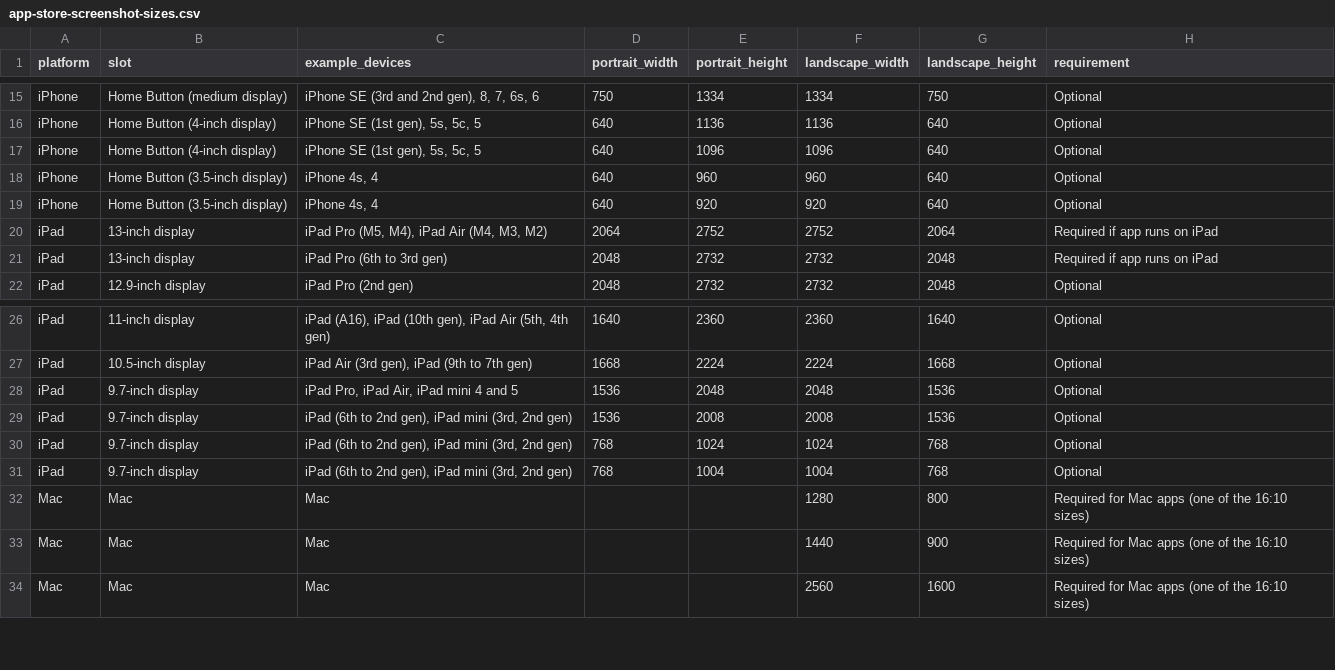
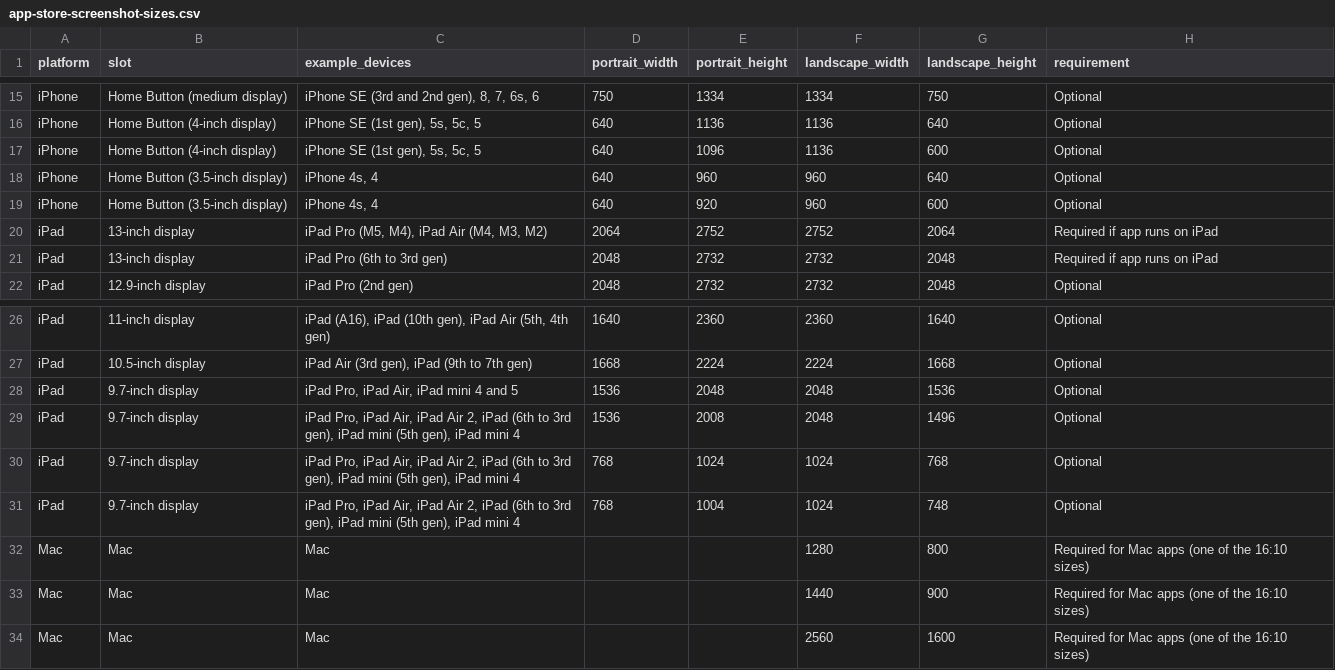
Before and after one commit to Spocsk/DuoShot, a CSV file: public/app-store-screenshot-sizes.csv, drawn as a sheet; only a part is shown, gaps mark what is left out.

Commit message:
SEO: CSV anciennes tailles alignées sur la spec Apple (appareils, paysages sans barre d'état)

```diff
--- a/public/app-store-screenshot-sizes.csv
+++ b/public/app-store-screenshot-sizes.csv
@@ -16,5 +16,5 @@ iPhone,Home Button (medium display),"iPhone SE (3rd and 2nd gen), 8, 7, 6s, 6",7
 iPhone,Home Button (4-inch display),"iPhone SE (1st gen), 5s, 5c, 5",640,1136,1136,640,Optional
-iPhone,Home Button (4-inch display),"iPhone SE (1st gen), 5s, 5c, 5",640,1096,1096,640,Optional
+iPhone,Home Button (4-inch display),"iPhone SE (1st gen), 5s, 5c, 5",640,1096,1136,600,Optional
 iPhone,Home Button (3.5-inch display),"iPhone 4s, 4",640,960,960,640,Optional
-iPhone,Home Button (3.5-inch display),"iPhone 4s, 4",640,920,920,640,Optional
+iPhone,Home Button (3.5-inch display),"iPhone 4s, 4",640,920,960,600,Optional
 iPad,13-inch display,"iPad Pro (M5, M4), iPad Air (M4, M3, M2)",2064,2752,2752,2064,Required if app runs on iPad
@@ -28,5 +28,5 @@ iPad,10.5-inch display,"iPad Air (3rd gen), iPad (9th to 7th gen)",1668,2224,222
 iPad,9.7-inch display,"iPad Pro, iPad Air, iPad mini 4 and 5",1536,2048,2048,1536,Optional
-iPad,9.7-inch display,"iPad (6th to 2nd gen), iPad mini (3rd, 2nd gen)",1536,2008,2008,1536,Optional
-iPad,9.7-inch display,"iPad (6th to 2nd gen), iPad mini (3rd, 2nd gen)",768,1024,1024,768,Optional
-iPad,9.7-inch display,"iPad (6th to 2nd gen), iPad mini (3rd, 2nd gen)",768,1004,1004,768,Optional
+iPad,9.7-inch display,"iPad Pro, iPad Air, iPad Air 2, iPad (6th to 3rd gen), iPad mini (5th gen), iPad mini 4",1536,2008,2048,1496,Optional
+iPad,9.7-inch display,"iPad Pro, iPad Air, iPad Air 2, iPad (6th to 3rd gen), iPad mini (5th gen), iPad mini 4",768,1024,1024,768,Optional
+iPad,9.7-inch display,"iPad Pro, iPad Air, iPad Air 2, iPad (6th to 3rd gen), iPad mini (5th gen), iPad mini 4",768,1004,1024,748,Optional
 Mac,Mac,Mac,,,1280,800,Required for Mac apps (one of the 16:10 sizes)
```
